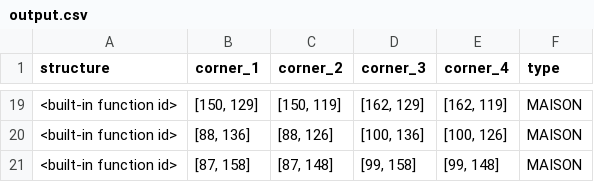
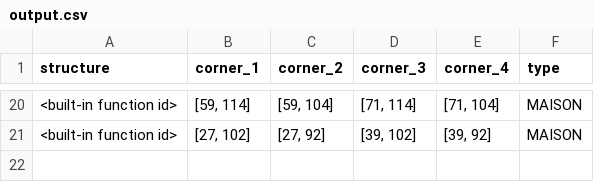
Before and after one commit to guidodebruin/Amstelhaege, a CSV file: code/output.csv, drawn as a sheet; only a part is shown, gaps mark what is left out; the diff covers the shown part only.

Commit message:
distance function

```diff
--- a/code/output.csv
+++ b/code/output.csv
@@ -19,3 +20,2 @@ structure,corner_1,corner_2,corner_3,corner_4,type
-<built-in function id>,"[150, 129]","[150, 119]","[162, 129]","[162, 119]",MAISON
-<built-in function id>,"[88, 136]","[88, 126]","[100, 136]","[100, 126]",MAISON
-<built-in function id>,"[87, 158]","[87, 148]","[99, 158]","[99, 148]",MAISON
+<built-in function id>,"[59, 114]","[59, 104]","[71, 114]","[71, 104]",MAISON
+<built-in function id>,"[27, 102]","[27, 92]","[39, 102]","[39, 92]",MAISON
```
Also changed, not shown: 4 added rows, 3 removed rows and 56 edited cells elsewhere in this file.
